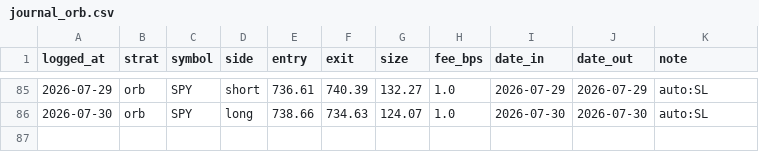
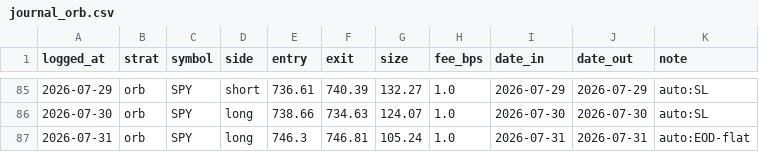
Before and after one commit to fkaaq505-eng/trade-signals, a CSV file: journal_orb.csv, drawn as a sheet; only a part is shown, gaps mark what is left out; the diff names each change by its address in the sheet, - before the commit and + after, or states it on an @@ line.

```diff
--- a/journal_orb.csv
+++ b/journal_orb.csv
+row 87: 2026-07-31 | orb | SPY | long | 746.3 | 746.81 | 105.24 | 1.0 | 2026-07-31 | 2026-07-31 | auto:EOD-flat
```
